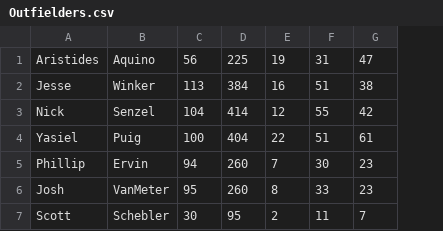
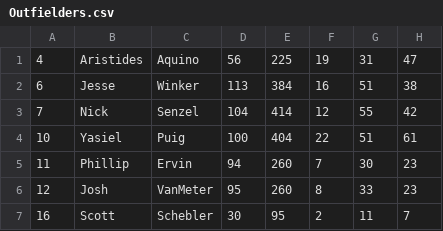
Before and after one commit to KyleHorton/RedsOffense2019, a CSV file: Outfielders.csv, drawn as a sheet; only a part is shown; the diff names each change by its address in the sheet, - before the commit and + after, or states it on an @@ line.

```diff
--- a/Outfielders.csv
+++ b/Outfielders.csv
+column A, rows 1-7: 4 | 6 | 7 | 10 | 11 | 12 | 16
```
Also changed, not shown: League.csv, Reds.csv, 5 other files.
